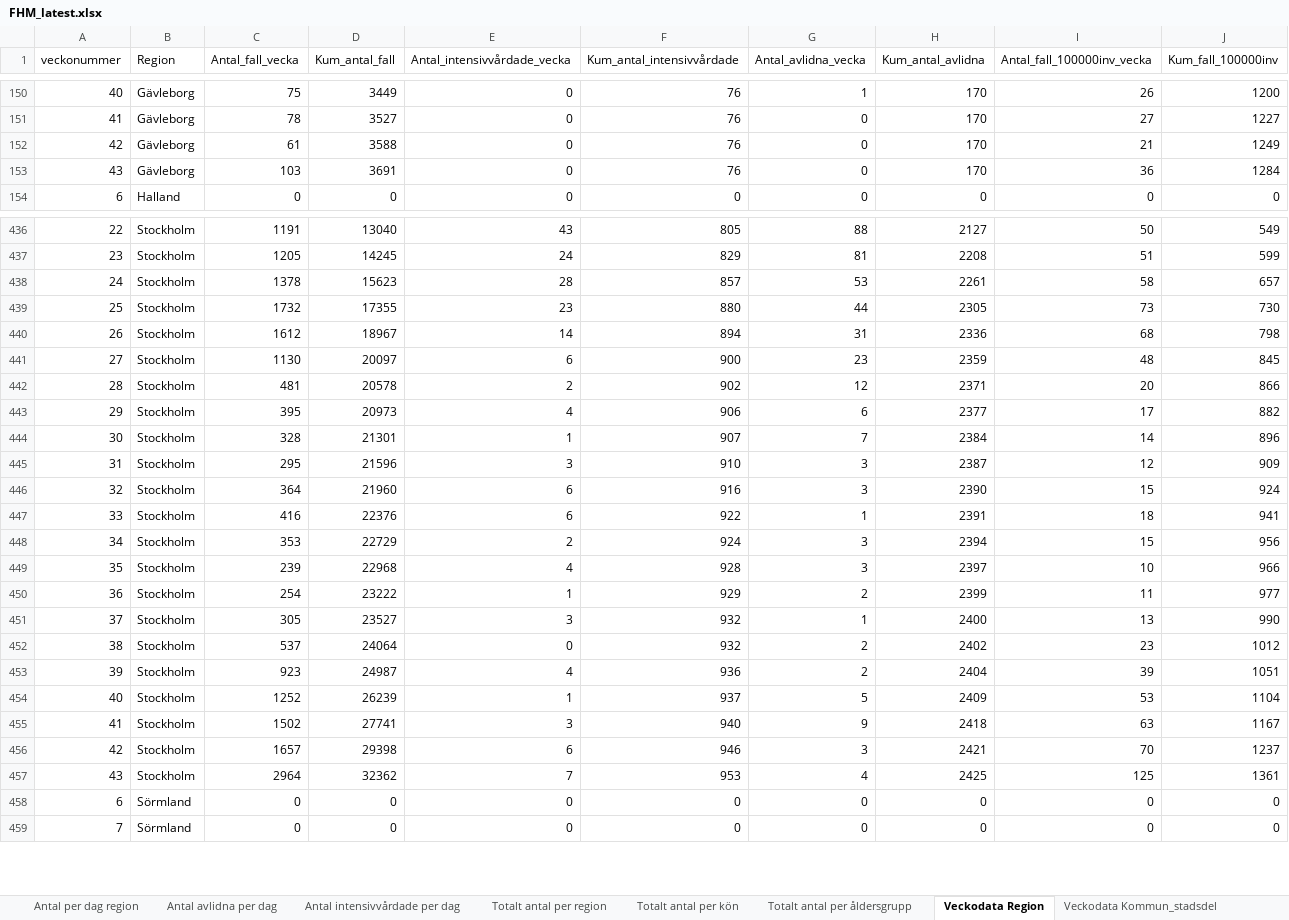
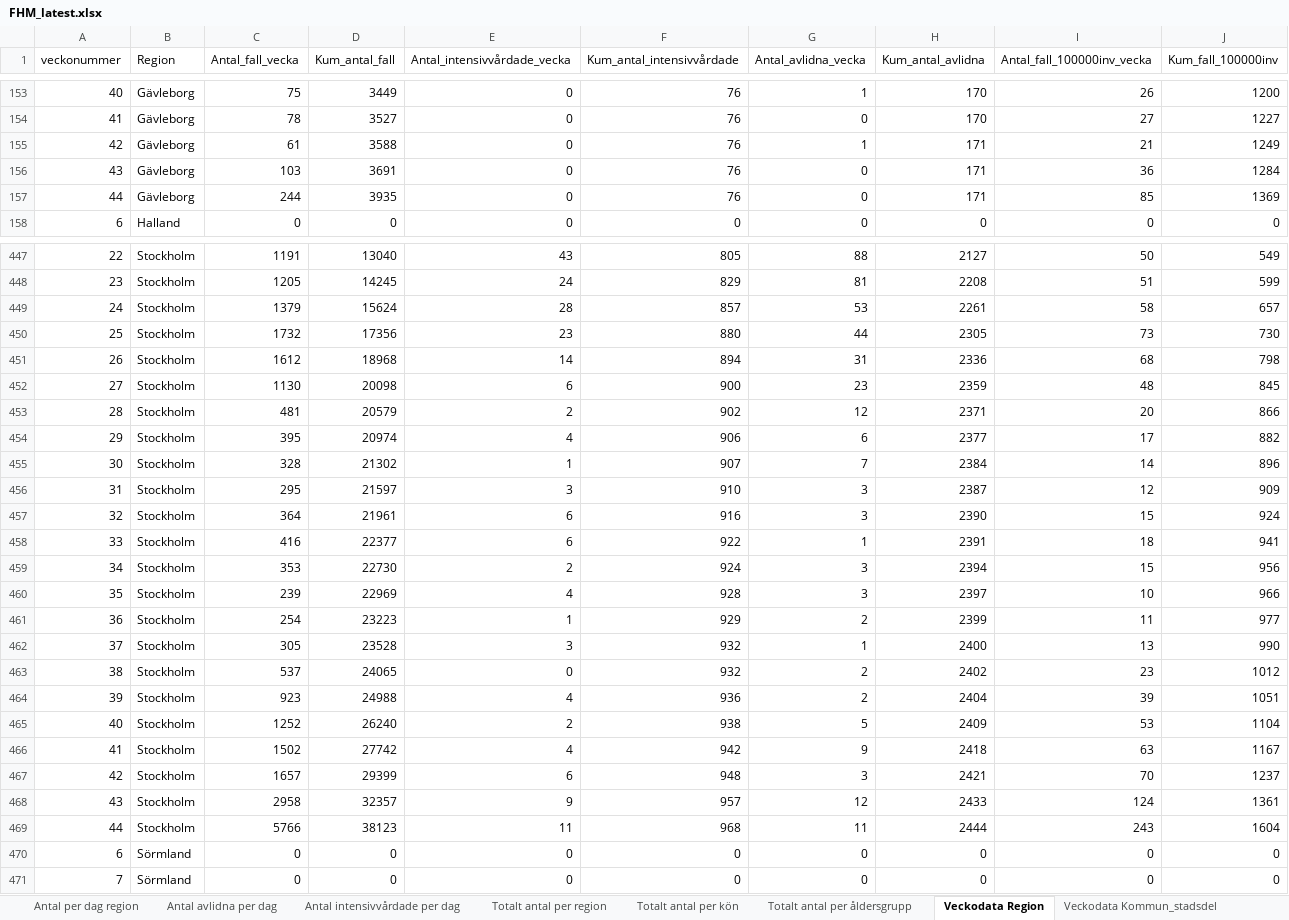
Before and after one commit to adamaltmejd/sse_cern, an Excel workbook: data/FHM/FHM_latest.xlsx, sheet Veckodata Region, drawn as a sheet; only a part is shown, gaps mark what is left out; values as stored, in another font and other column widths than the file's, no borders; removed rows and columns are numbered as before the commit, all else as after; the diff covers the shown part only; the diff names each change by its address in the sheet, - before the commit and + after, or states it on an @@ line.

```diff
--- a/data/FHM/FHM_latest.xlsx (sheet Veckodata Region)
+++ b/data/FHM/FHM_latest.xlsx (sheet Veckodata Region)
-G155 (Antal_avlidna_vecka): 0
+G155 (Antal_avlidna_vecka): 1
-H155:H156 (Kum_antal_avlidna): 170
+H155:H156 (Kum_antal_avlidna): 171
+row 157: 44 | Gävleborg | 244 | 3935 | 0 | 76 | 0 | 171 | 85 | 1369
-C449 (Antal_fall_vecka): 1378
+C449 (Antal_fall_vecka): 1379
-D449 (Kum_antal_fall): 15623
+D449 (Kum_antal_fall): 15624
-D450 (Kum_antal_fall): 17355
+D450 (Kum_antal_fall): 17356
-D451 (Kum_antal_fall): 18967
+D451 (Kum_antal_fall): 18968
-D452 (Kum_antal_fall): 20097
+D452 (Kum_antal_fall): 20098
-D453 (Kum_antal_fall): 20578
+D453 (Kum_antal_fall): 20579
-D454 (Kum_antal_fall): 20973
+D454 (Kum_antal_fall): 20974
-D455 (Kum_antal_fall): 21301
+D455 (Kum_antal_fall): 21302
-D456 (Kum_antal_fall): 21596
+D456 (Kum_antal_fall): 21597
-D457 (Kum_antal_fall): 21960
+D457 (Kum_antal_fall): 21961
-D458 (Kum_antal_fall): 22376
+D458 (Kum_antal_fall): 22377
-D459 (Kum_antal_fall): 22729
+D459 (Kum_antal_fall): 22730
-D460 (Kum_antal_fall): 22968
+D460 (Kum_antal_fall): 22969
-D461 (Kum_antal_fall): 23222
+D461 (Kum_antal_fall): 23223
-D462 (Kum_antal_fall): 23527
+D462 (Kum_antal_fall): 23528
-D463 (Kum_antal_fall): 24064
+D463 (Kum_antal_fall): 24065
-D464 (Kum_antal_fall): 24987
+D464 (Kum_antal_fall): 24988
-D465 (Kum_antal_fall): 26239
+D465 (Kum_antal_fall): 26240
-E465 (Antal_intensivvårdade_vecka): 1
+E465 (Antal_intensivvårdade_vecka): 2
-F465 (Kum_antal_intensivvårdade): 937
+F465 (Kum_antal_intensivvårdade): 938
-D466 (Kum_antal_fall): 27741
+D466 (Kum_antal_fall): 27742
-E466 (Antal_intensivvårdade_vecka): 3
+E466 (Antal_intensivvårdade_vecka): 4
-F466 (Kum_antal_intensivvårdade): 940
+F466 (Kum_antal_intensivvårdade): 942
-D467 (Kum_antal_fall): 29398
+D467 (Kum_antal_fall): 29399
-F467 (Kum_antal_intensivvårdade): 946
+F467 (Kum_antal_intensivvårdade): 948
-row 457: 43 | Stockholm | 2964 | 32362 | 7 | 953 | 4 | 2425 | 125 | 1361
+row 468: 43 | Stockholm | 2958 | 32357 | 9 | 957 | 12 | 2433 | 124 | 1361
+row 469: 44 | Stockholm | 5766 | 38123 | 11 | 968 | 11 | 2444 | 243 | 1604
```
Also changed, not shown: 19 added rows and 153 edited cells elsewhere in this sheet, sheet Veckodata Kommun_stadsdel, sheet Totalt antal per region, sheet Antal per dag region, sheet Totalt antal per åldersgrupp, sheet Totalt antal per kön, sheet Antal avlidna per dag, 1 more sheet, other sheet tabs, 1 other file.
